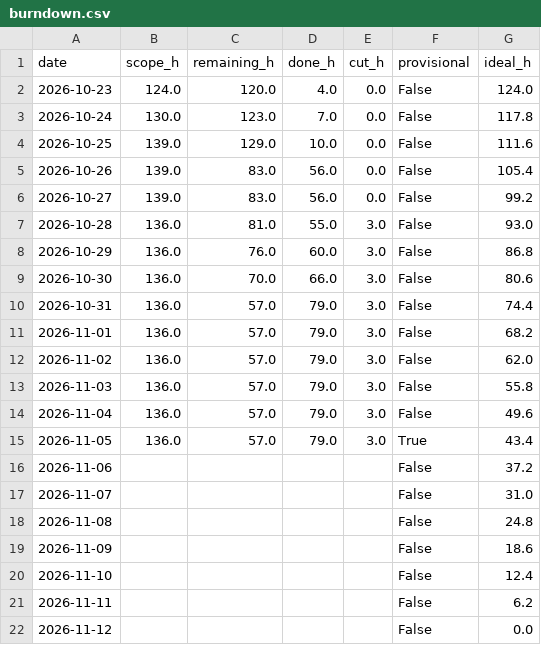
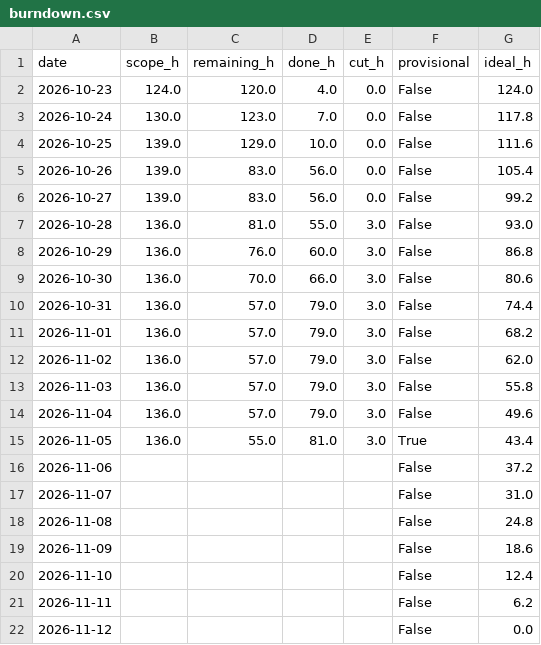
Before and after one commit to NeitLN/SaiGo, a CSV file: burndown.csv, drawn as a sheet.

```diff
--- a/burndown.csv
+++ b/burndown.csv
@@ -14,3 +14,3 @@ date,scope_h,remaining_h,done_h,cut_h,provisional,ideal_h
 2026-11-04,136.0,57.0,79.0,3.0,False,49.6
-2026-11-05,136.0,57.0,79.0,3.0,True,43.4
+2026-11-05,136.0,55.0,81.0,3.0,True,43.4
 2026-11-06,,,,,False,37.2
```
Also changed, not shown: history/2026-11-05.csv, 2 other files.
